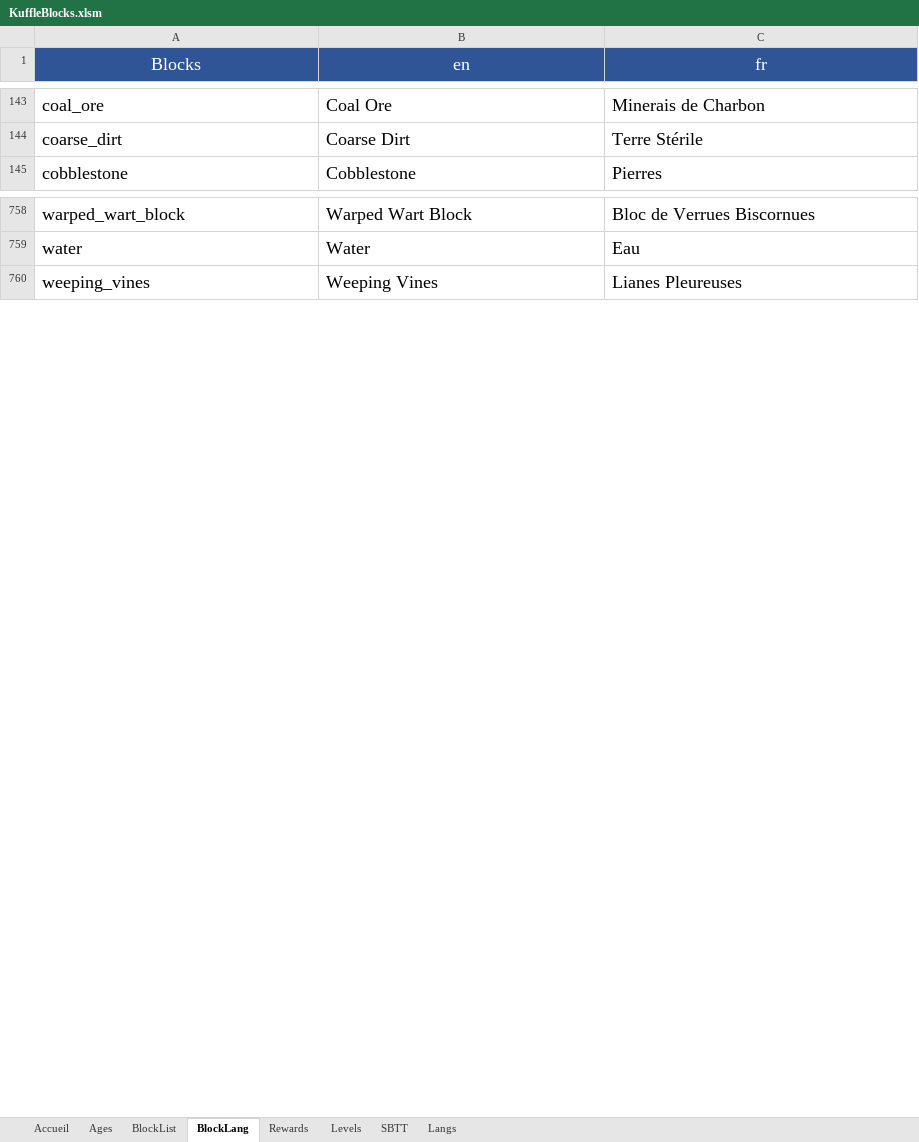
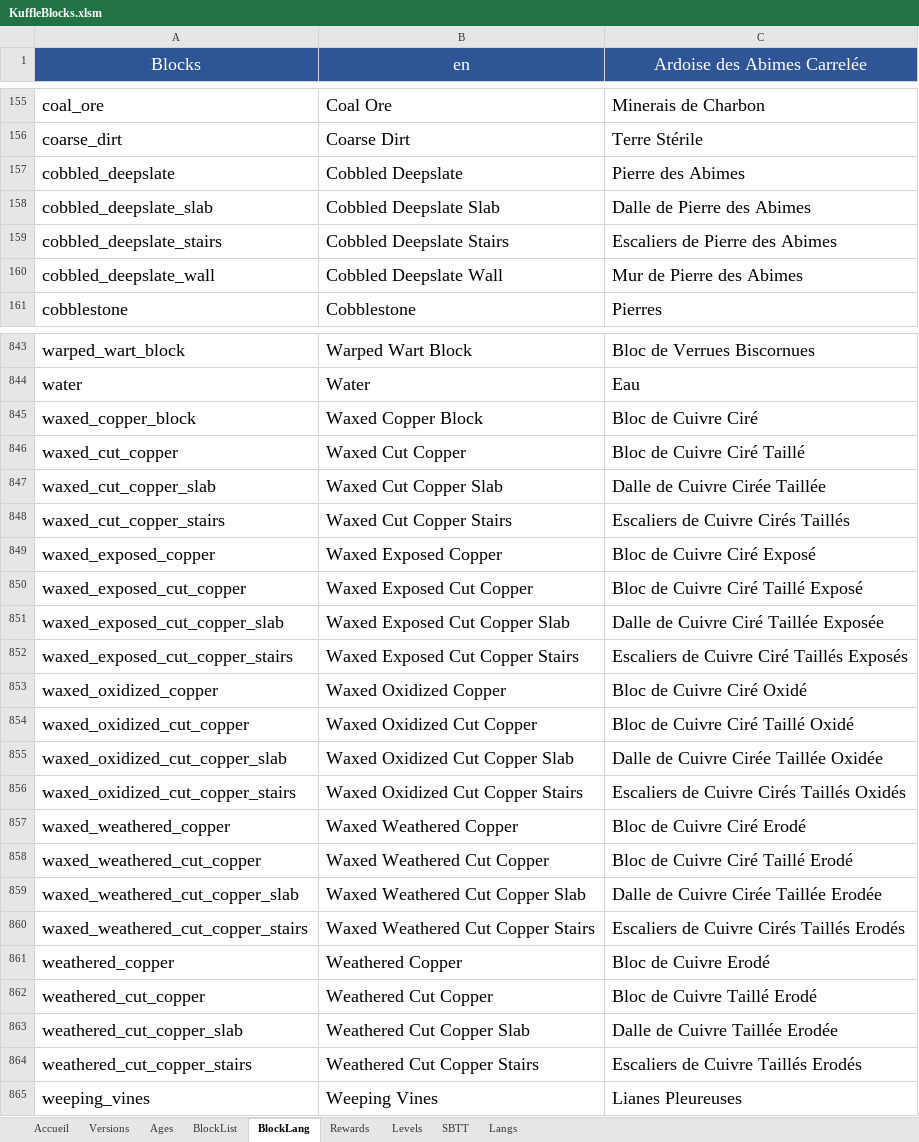
Before and after one commit to KosmosUniverse/KuffleBlocks, an Excel workbook: KuffleBlocks.xlsm, sheet BlockLang, drawn as a sheet; only a part is shown, gaps mark what is left out; values as stored, in another font and other column widths than the file's, no borders; conditional formats not drawn; the diff covers the shown part only; the diff names each change by its address in the sheet, - before the commit and + after, or states it on an @@ line.

```diff
--- a/KuffleBlocks.xlsm (sheet BlockLang)
+++ b/KuffleBlocks.xlsm (sheet BlockLang)
+sheet tab: Versions
-C1: fr
+C1: Ardoise des Abimes Carrelée
+row 157: cobbled_deepslate | Cobbled Deepslate | Pierre des Abimes
+row 158: cobbled_deepslate_slab | Cobbled Deepslate Slab | Dalle de Pierre des Abimes
+row 159: cobbled_deepslate_stairs | Cobbled Deepslate Stairs | Escaliers de Pierre des Abimes
+row 160: cobbled_deepslate_wall | Cobbled Deepslate Wall | Mur de Pierre des Abimes
+row 845: waxed_copper_block | Waxed Copper Block | Bloc de Cuivre Ciré
+row 846: waxed_cut_copper | Waxed Cut Copper | Bloc de Cuivre Ciré Taillé
+row 847: waxed_cut_copper_slab | Waxed Cut Copper Slab | Dalle de Cuivre Cirée Taillée
+row 848: waxed_cut_copper_stairs | Waxed Cut Copper Stairs | Escaliers de Cuivre Cirés Taillés
+row 849: waxed_exposed_copper | Waxed Exposed Copper | Bloc de Cuivre Ciré Exposé
+row 850: waxed_exposed_cut_copper | Waxed Exposed Cut Copper | Bloc de Cuivre Ciré Taillé Exposé
+row 851: waxed_exposed_cut_copper_slab | Waxed Exposed Cut Copper Slab | Dalle de Cuivre Ciré Taillée Exposée
+row 852: waxed_exposed_cut_copper_stairs | Waxed Exposed Cut Copper Stairs | Escaliers de Cuivre Ciré Taillés Exposés
+row 853: waxed_oxidized_copper | Waxed Oxidized Copper | Bloc de Cuivre Ciré Oxidé
+row 854: waxed_oxidized_cut_copper | Waxed Oxidized Cut Copper | Bloc de Cuivre Ciré Taillé Oxidé
+row 855: waxed_oxidized_cut_copper_slab | Waxed Oxidized Cut Copper Slab | Dalle de Cuivre Cirée Taillée Oxidée
+row 856: waxed_oxidized_cut_copper_stairs | Waxed Oxidized Cut Copper Stairs | Escaliers de Cuivre Cirés Taillés Oxidés
+row 857: waxed_weathered_copper | Waxed Weathered Copper | Bloc de Cuivre Ciré Erodé
+row 858: waxed_weathered_cut_copper | Waxed Weathered Cut Copper | Bloc de Cuivre Ciré Taillé Erodé
+row 859: waxed_weathered_cut_copper_slab | Waxed Weathered Cut Copper Slab | Dalle de Cuivre Cirée Taillée Erodée
+row 860: waxed_weathered_cut_copper_stairs | Waxed Weathered Cut Copper Stairs | Escaliers de Cuivre Cirés Taillés Erodés
+row 861: weathered_copper | Weathered Copper | Bloc de Cuivre Erodé
+row 862: weathered_cut_copper | Weathered Cut Copper | Bloc de Cuivre Taillé Erodé
+row 863: weathered_cut_copper_slab | Weathered Cut Copper Slab | Dalle de Cuivre Taillée Erodée
+row 864: weathered_cut_copper_stairs | Weathered Cut Copper Stairs | Escaliers de Cuivre Taillés Erodés
```
Also changed, not shown: 83 added rows and 5 edited cells elsewhere in this sheet, sheet BlockList, sheet SBTT, sheet Rewards, formulas that keep their value, charts or pictures, 45 other files.
